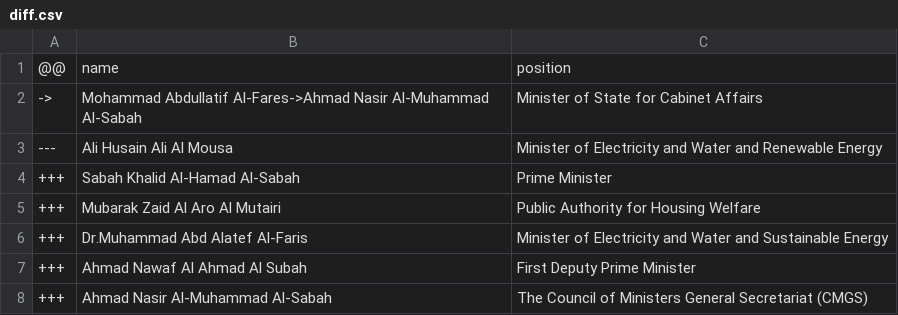
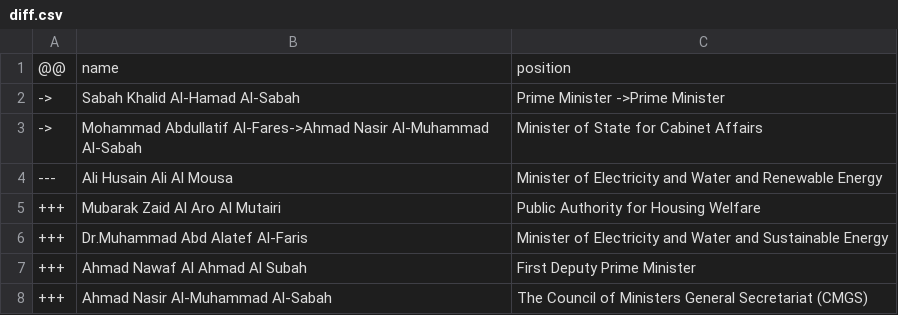
Before and after one commit to every-politician-scrapers/kuwait-ministers, a CSV file: sources/official/diff.csv, drawn as a sheet; removed rows and columns are numbered as before the commit, all else as after; the diff names each change by its address in the sheet, - before the commit and + after, or states it on an @@ line.

```diff
--- a/sources/official/diff.csv
+++ b/sources/official/diff.csv
+row 2: -> | Sabah Khalid Al-Hamad Al-Sabah | Prime Minister ->Prime Minister
-row 4: +++ | Sabah Khalid Al-Hamad Al-Sabah | Prime Minister
```
Also changed, not shown: sources/cabinet-39-enwiki/wikidata.csv, sources/official/wikidata.csv, 1 other file.
